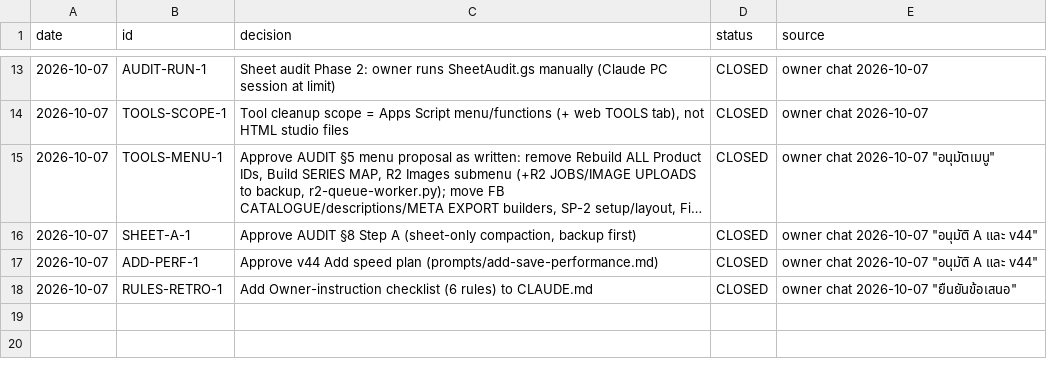
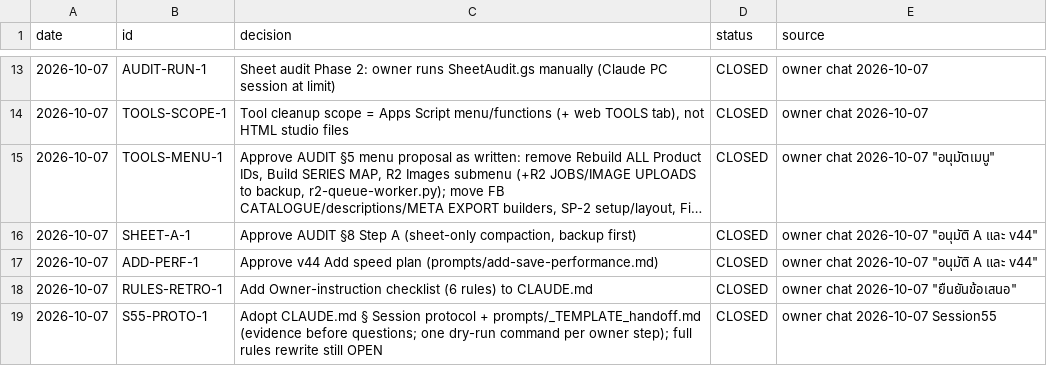
Before and after one commit to owaowarin/owarin-store, a CSV file: 04 Design Tools/logs/decisions_2026-10-07.csv, drawn as a sheet; only a part is shown, gaps mark what is left out; long unchanged cells end in ….

```diff
--- a/04 Design Tools/logs/decisions_2026-10-07.csv
+++ b/04 Design Tools/logs/decisions_2026-10-07.csv
@@ -18 +18,2 @@
 "2026-10-07","RULES-RETRO-1","Add Owner-instruction checklist (6 rules) to CLAUDE.md","CLOSED","owner chat 2026-10-07 ""ยืนยันข้อเสนอ"""
+"2026-10-07","S55-PROTO-1","Adopt CLAUDE.md § Session protocol + prompts/_TEMPLATE_handoff.md (evidence before questions; one dry-run command per owner step); full rules rewrite still OPEN","CLOSED","owner chat 2026-10-07 Session55"
```
Also changed, not shown: 5 other files.
